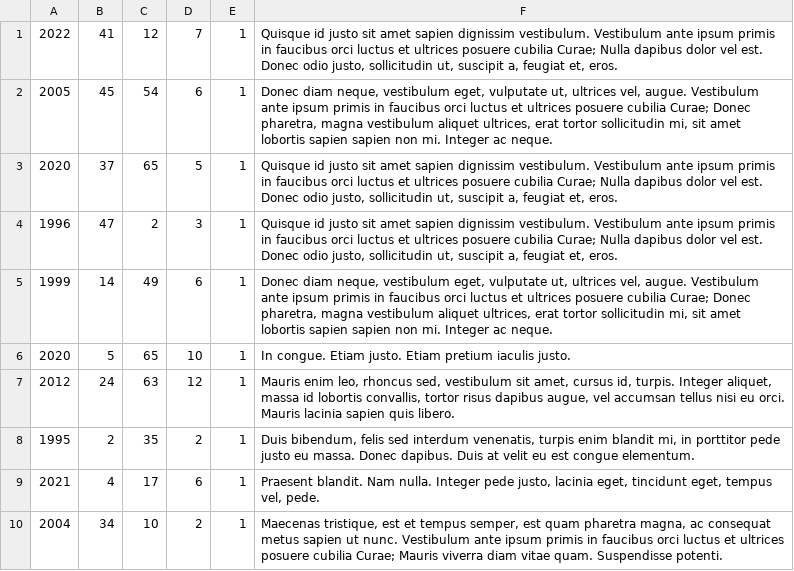
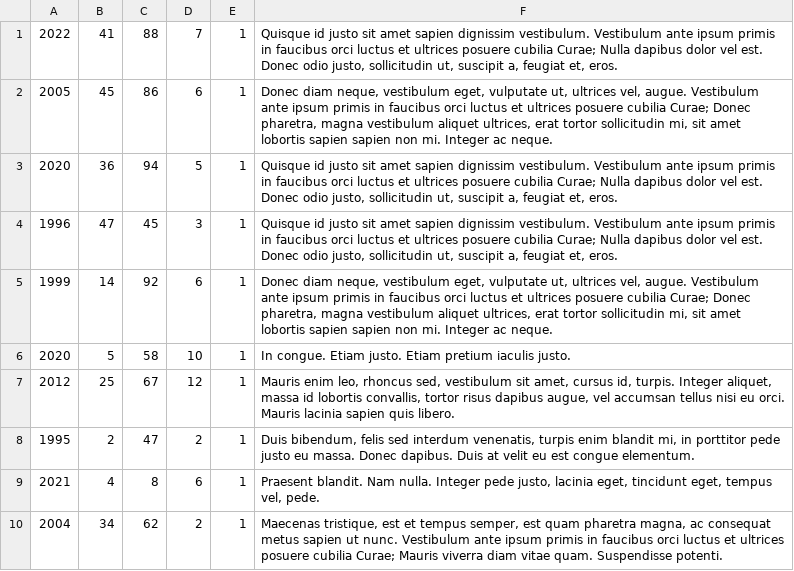
Before and after one commit to Oloxx/Projecte-M12, a CSV file: database/csv/Collaboracions.csv, drawn as a sheet.

Commit message:
Company, collab and contacts validations finished

```diff
--- a/database/csv/Collaboracions.csv
+++ b/database/csv/Collaboracions.csv
@@ -1,10 +1,10 @@
-2022,41,12,7,1,"Quisque id justo sit amet sapien dignissim vestibulum. Vestibulum ante ipsum primis in faucibus orci luctus et ultrices posuere cubilia Curae; Nulla dapibus dolor vel est. Donec odio justo, sollicitudin ut, suscipit a, feugiat et, eros."
-2005,45,54,6,1,"Donec diam neque, vestibulum eget, vulputate ut, ultrices vel, augue. Vestibulum ante ipsum primis in faucibus orci luctus et ultrices posuere cubilia Curae; Donec pharetra, magna vestibulum aliquet ultrices, erat tortor sollicitudin mi, sit amet lobortis sapien sapien non mi. Integer ac neque."
-2020,37,65,5,1,"Quisque id justo sit amet sapien dignissim vestibulum. Vestibulum ante ipsum primis in faucibus orci luctus et ultrices posuere cubilia Curae; Nulla dapibus dolor vel est. Donec odio justo, sollicitudin ut, suscipit a, feugiat et, eros."
-1996,47,2,3,1,"Quisque id justo sit amet sapien dignissim vestibulum. Vestibulum ante ipsum primis in faucibus orci luctus et ultrices posuere cubilia Curae; Nulla dapibus dolor vel est. Donec odio justo, sollicitudin ut, suscipit a, feugiat et, eros."
-1999,14,49,6,1,"Donec diam neque, vestibulum eget, vulputate ut, ultrices vel, augue. Vestibulum ante ipsum primis in faucibus orci luctus et ultrices posuere cubilia Curae; Donec pharetra, magna vestibulum aliquet ultrices, erat tortor sollicitudin mi, sit amet lobortis sapien sapien non mi. Integer ac neque."
-2020,5,65,10,1,In congue. Etiam justo. Etiam pretium iaculis justo.
-2012,24,63,12,1,"Mauris enim leo, rhoncus sed, vestibulum sit amet, cursus id, turpis. Integer aliquet, massa id lobortis convallis, tortor risus dapibus augue, vel accumsan tellus nisi eu orci. Mauris lacinia sapien quis libero."
-1995,2,35,2,1,"Duis bibendum, felis sed interdum venenatis, turpis enim blandit mi, in porttitor pede justo eu massa. Donec dapibus. Duis at velit eu est congue elementum."
-2021,4,17,6,1,"Praesent blandit. Nam nulla. Integer pede justo, lacinia eget, tincidunt eget, tempus vel, pede."
-2004,34,10,2,1,"Maecenas tristique, est et tempus semper, est quam pharetra magna, ac consequat metus sapien ut nunc. Vestibulum ante ipsum primis in faucibus orci luctus et ultrices posuere cubilia Curae; Mauris viverra diam vitae quam. Suspendisse potenti."
+2022,41,88,7,1,"Quisque id justo sit amet sapien dignissim vestibulum. Vestibulum ante ipsum primis in faucibus orci luctus et ultrices posuere cubilia Curae; Nulla dapibus dolor vel est. Donec odio justo, sollicitudin ut, suscipit a, feugiat et, eros."
+2005,45,86,6,1,"Donec diam neque, vestibulum eget, vulputate ut, ultrices vel, augue. Vestibulum ante ipsum primis in faucibus orci luctus et ultrices posuere cubilia Curae; Donec pharetra, magna vestibulum aliquet ultrices, erat tortor sollicitudin mi, sit amet lobortis sapien sapien non mi. Integer ac neque."
+2020,36,94,5,1,"Quisque id justo sit amet sapien dignissim vestibulum. Vestibulum ante ipsum primis in faucibus orci luctus et ultrices posuere cubilia Curae; Nulla dapibus dolor vel est. Donec odio justo, sollicitudin ut, suscipit a, feugiat et, eros."
+1996,47,45,3,1,"Quisque id justo sit amet sapien dignissim vestibulum. Vestibulum ante ipsum primis in faucibus orci luctus et ultrices posuere cubilia Curae; Nulla dapibus dolor vel est. Donec odio justo, sollicitudin ut, suscipit a, feugiat et, eros."
+1999,14,92,6,1,"Donec diam neque, vestibulum eget, vulputate ut, ultrices vel, augue. Vestibulum ante ipsum primis in faucibus orci luctus et ultrices posuere cubilia Curae; Donec pharetra, magna vestibulum aliquet ultrices, erat tortor sollicitudin mi, sit amet lobortis sapien sapien non mi. Integer ac neque."
+2020,5,58,10,1,In congue. Etiam justo. Etiam pretium iaculis justo.
+2012,25,67,12,1,"Mauris enim leo, rhoncus sed, vestibulum sit amet, cursus id, turpis. Integer aliquet, massa id lobortis convallis, tortor risus dapibus augue, vel accumsan tellus nisi eu orci. Mauris lacinia sapien quis libero."
+1995,2,47,2,1,"Duis bibendum, felis sed interdum venenatis, turpis enim blandit mi, in porttitor pede justo eu massa. Donec dapibus. Duis at velit eu est congue elementum."
+2021,4,8,6,1,"Praesent blandit. Nam nulla. Integer pede justo, lacinia eget, tincidunt eget, tempus vel, pede."
+2004,34,62,2,1,"Maecenas tristique, est et tempus semper, est quam pharetra magna, ac consequat metus sapien ut nunc. Vestibulum ante ipsum primis in faucibus orci luctus et ultrices posuere cubilia Curae; Mauris viverra diam vitae quam. Suspendisse potenti."
```
Also changed, not shown: 15 other files.
